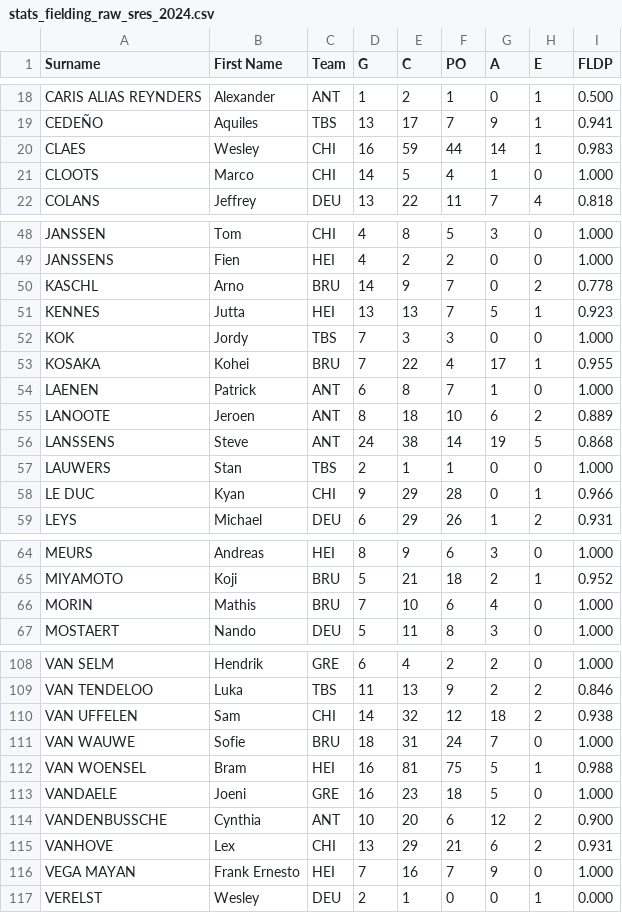
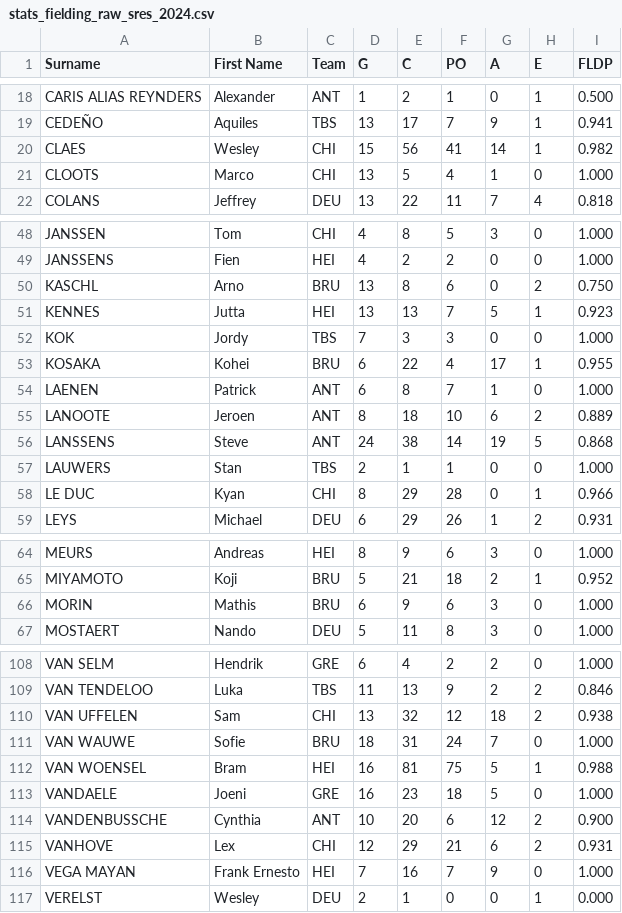
Before and after one commit to tonper19/ballgame, a CSV file: data/csv/stats_fielding_raw_sres_2024.csv, drawn as a sheet; only a part is shown, gaps mark what is left out; the diff covers the shown part only; the diff names each change by its address in the sheet, - before the commit and + after, or states it on an @@ line.

```diff
--- a/data/csv/stats_fielding_raw_sres_2024.csv
+++ b/data/csv/stats_fielding_raw_sres_2024.csv
-D20 (G): 16
+D20 (G): 15
-E20 (C): 59
+E20 (C): 56
-F20 (PO): 44
+F20 (PO): 41
-I20 (FLDP): 0.983
+I20 (FLDP): 0.982
-D21 (G): 14
+D21 (G): 13
-D50 (G): 14
+D50 (G): 13
-E50 (C): 9
+E50 (C): 8
-F50 (PO): 7
+F50 (PO): 6
-I50 (FLDP): 0.778
+I50 (FLDP): 0.750
-D53 (G): 7
+D53 (G): 6
-D58 (G): 9
+D58 (G): 8
-D66 (G): 7
+D66 (G): 6
-E66 (C): 10
+E66 (C): 9
-G66 (A): 4
+G66 (A): 3
-D110 (G): 14
+D110 (G): 13
-D115 (G): 13
+D115 (G): 12
```
Also changed, not shown: 9 edited cells elsewhere in this file, data/csv/stats_batting_raw_sres_2024.csv, data/csv/stats_fielding_raw_shk_2024.csv, 4 other files.
